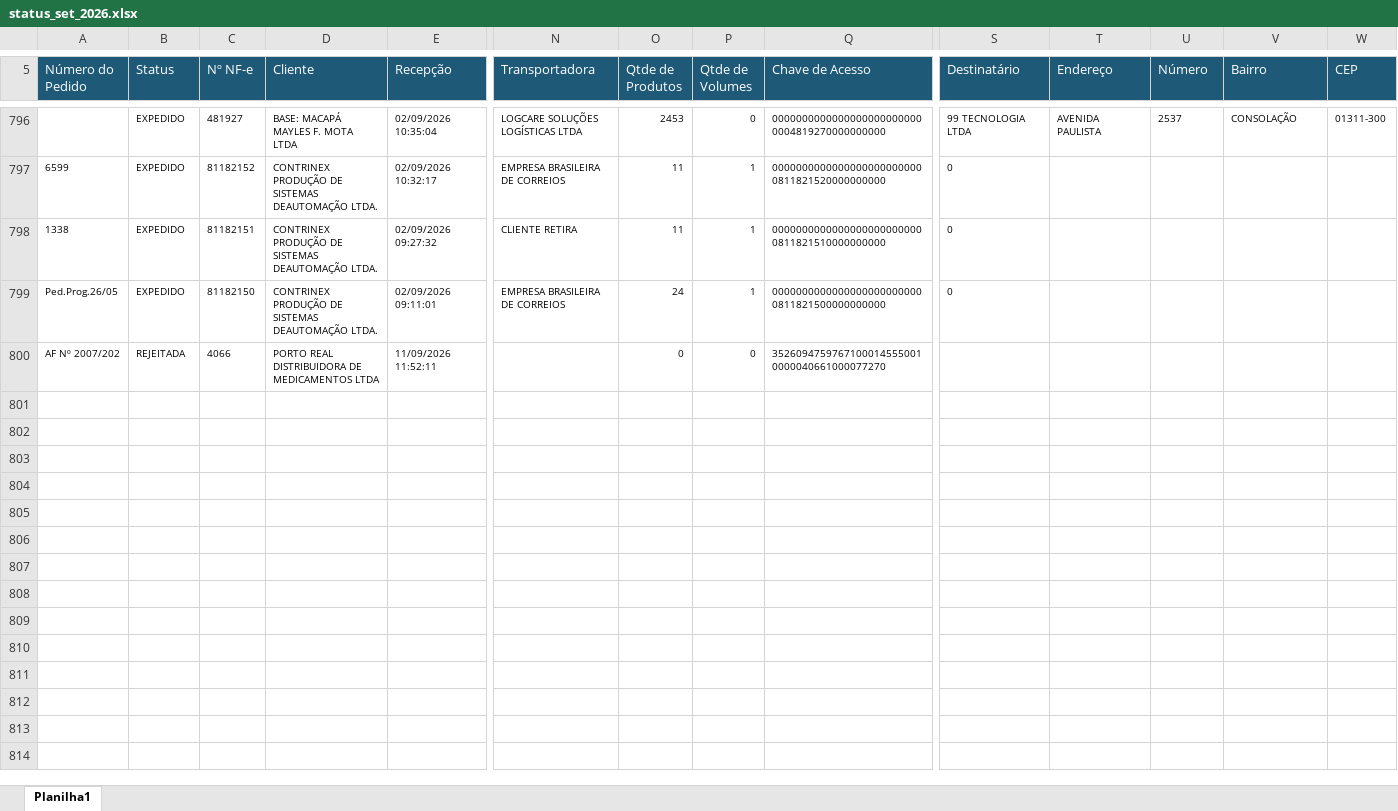
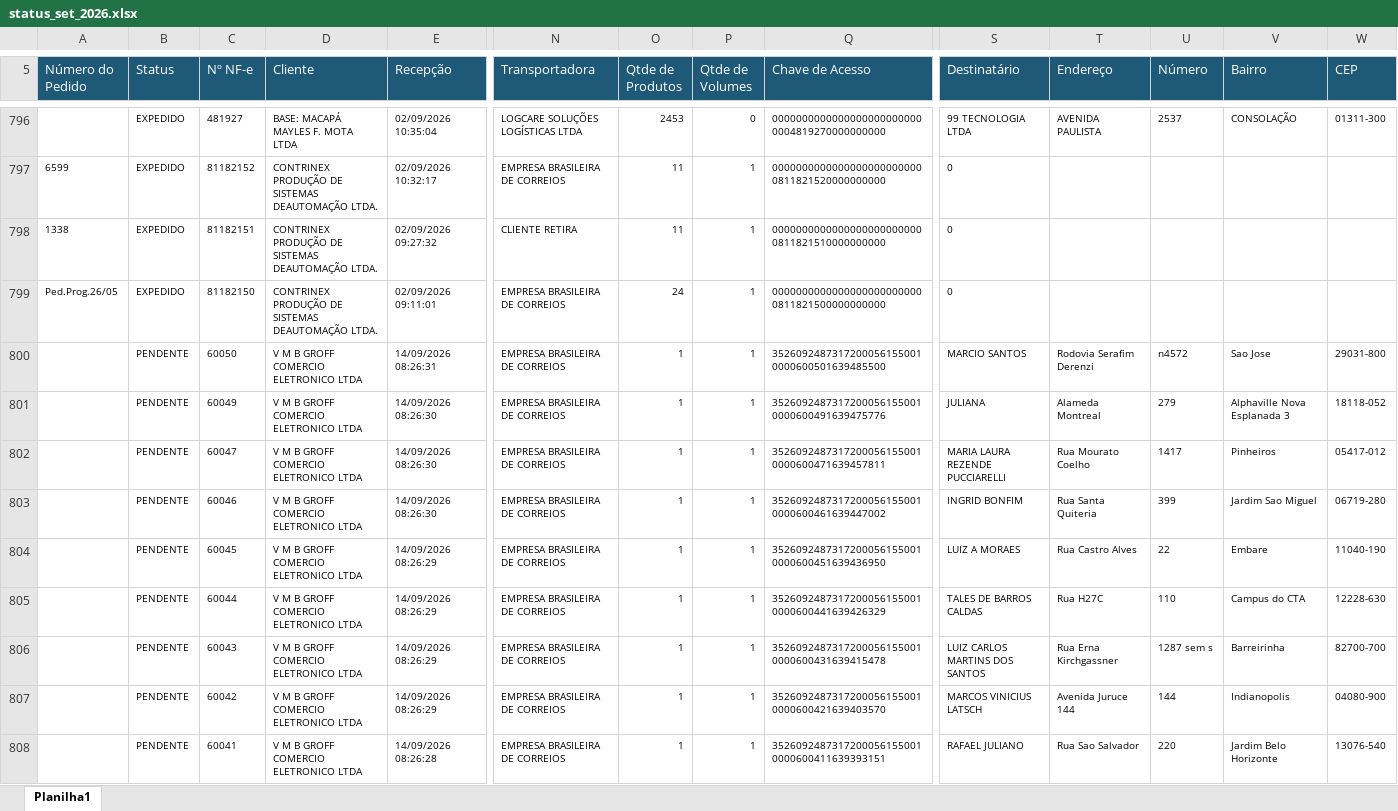
Before and after one commit to phdev2024/dashboard_operacao, an Excel workbook: data/status_saida/operacional/status_set_2026.xlsx, sheet Planilha1, drawn as a sheet; only a part is shown, gaps mark what is left out; the shorter side is filled out with more unchanged rows; values as stored, in another font and other column widths than the file's, no borders; rows hold the shown columns only; the diff covers the shown part only; the diff names each change by its address in the sheet, - before the commit and + after, or states it on an @@ line.

Commit message:
auto: atualiza base operacional via atalho

```diff
--- a/data/status_saida/operacional/status_set_2026.xlsx (sheet Planilha1)
+++ b/data/status_saida/operacional/status_set_2026.xlsx (sheet Planilha1)
+row 800:  | PENDENTE | 60050 | V M B GROFF COMERCIO ELETRONICO LTDA | 14/09/2026 08:26:31 | EMPRESA BRASILEIRA DE CORREIOS | 1 | 1 | 35260924873172000561550010000600501639485500 | MARCIO SANTOS | Rodovia Serafim Derenzi | n4572 | Sao Jose | 29031-800
+row 801:  | PENDENTE | 60049 | V M B GROFF COMERCIO ELETRONICO LTDA | 14/09/2026 08:26:30 | EMPRESA BRASILEIRA DE CORREIOS | 1 | 1 | 35260924873172000561550010000600491639475776 | JULIANA | Alameda Montreal | 279 | Alphaville Nova Esplanada 3 | 18118-052
+row 802:  | PENDENTE | 60047 | V M B GROFF COMERCIO ELETRONICO LTDA | 14/09/2026 08:26:30 | EMPRESA BRASILEIRA DE CORREIOS | 1 | 1 | 35260924873172000561550010000600471639457811 | MARIA LAURA REZENDE PUCCIARELLI | Rua Mourato Coelho | 1417 | Pinheiros | 05417-012
+row 803:  | PENDENTE | 60046 | V M B GROFF COMERCIO ELETRONICO LTDA | 14/09/2026 08:26:30 | EMPRESA BRASILEIRA DE CORREIOS | 1 | 1 | 35260924873172000561550010000600461639447002 | INGRID BONFIM | Rua Santa Quiteria | 399 | Jardim Sao Miguel | 06719-280
+row 804:  | PENDENTE | 60045 | V M B GROFF COMERCIO ELETRONICO LTDA | 14/09/2026 08:26:29 | EMPRESA BRASILEIRA DE CORREIOS | 1 | 1 | 35260924873172000561550010000600451639436950 | LUIZ A MORAES | Rua Castro Alves | 22 | Embare | 11040-190
+row 805:  | PENDENTE | 60044 | V M B GROFF COMERCIO ELETRONICO LTDA | 14/09/2026 08:26:29 | EMPRESA BRASILEIRA DE CORREIOS | 1 | 1 | 35260924873172000561550010000600441639426329 | TALES DE BARROS CALDAS | Rua H27C | 110 | Campus do CTA | 12228-630
+row 806:  | PENDENTE | 60043 | V M B GROFF COMERCIO ELETRONICO LTDA | 14/09/2026 08:26:29 | EMPRESA BRASILEIRA DE CORREIOS | 1 | 1 | 35260924873172000561550010000600431639415478 | LUIZ CARLOS MARTINS DOS SANTOS | Rua Erna Kirchgassner | 1287 sem s | Barreirinha | 82700-700
+row 807:  | PENDENTE | 60042 | V M B GROFF COMERCIO ELETRONICO LTDA | 14/09/2026 08:26:29 | EMPRESA BRASILEIRA DE CORREIOS | 1 | 1 | 35260924873172000561550010000600421639403570 | MARCOS VINICIUS LATSCH | Avenida Juruce 144 | 144 | Indianopolis | 04080-900
+row 808:  | PENDENTE | 60041 | V M B GROFF COMERCIO ELETRONICO LTDA | 14/09/2026 08:26:28 | EMPRESA BRASILEIRA DE CORREIOS | 1 | 1 | 35260924873172000561550010000600411639393151 | RAFAEL JULIANO | Rua Sao Salvador | 220 | Jardim Belo Horizonte | 13076-540
```
Also changed, not shown: 77 added rows, 1 removed row, 24 moved rows and 2 edited cells elsewhere in this sheet.
